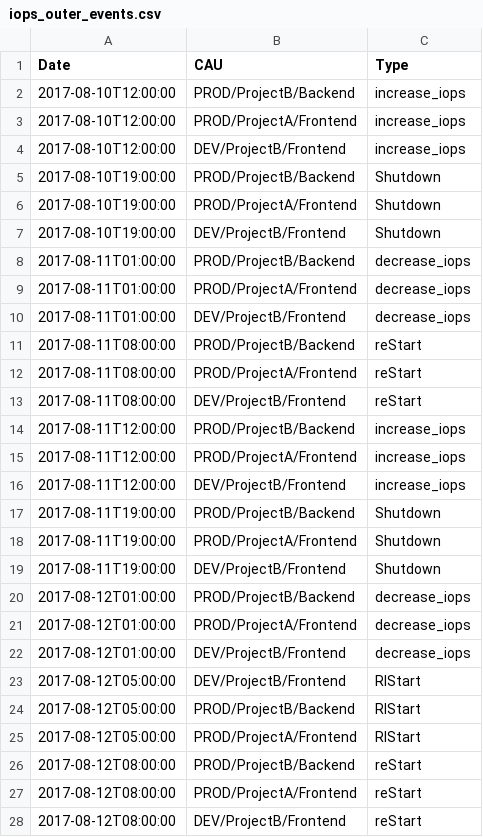
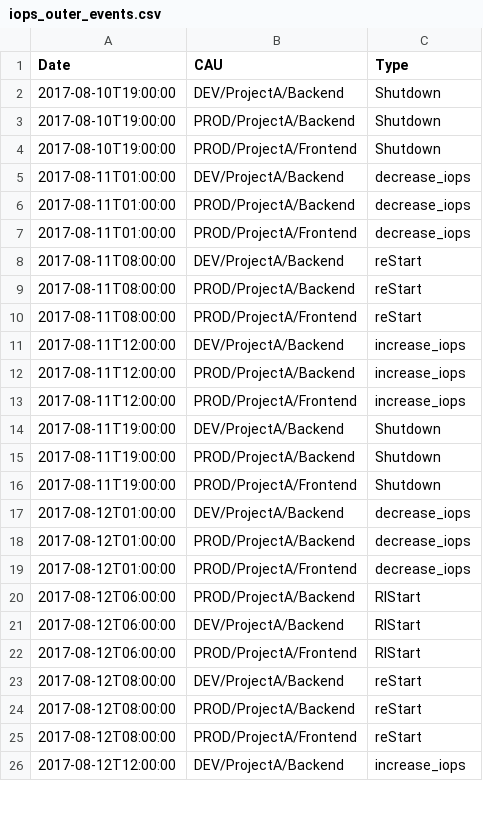
Before and after one commit to Sifiros/pocCloudCost, a CSV file: teevity_format/for_poc/iops_outer_events.csv, drawn as a sheet; only a part is shown; the diff covers the shown part only.

Commit message:
fix conf file outer

```diff
--- a/teevity_format/for_poc/iops_outer_events.csv
+++ b/teevity_format/for_poc/iops_outer_events.csv
@@ -1,28 +1,26 @@
 Date,CAU,Type
-2017-08-10T12:00:00,PROD/ProjectB/Backend,increase_iops
-2017-08-10T12:00:00,PROD/ProjectA/Frontend,increase_iops
-2017-08-10T12:00:00,DEV/ProjectB/Frontend,increase_iops
-2017-08-10T19:00:00,PROD/ProjectB/Backend,Shutdown
+2017-08-10T19:00:00,DEV/ProjectA/Backend,Shutdown
+2017-08-10T19:00:00,PROD/ProjectA/Backend,Shutdown
 2017-08-10T19:00:00,PROD/ProjectA/Frontend,Shutdown
-2017-08-10T19:00:00,DEV/ProjectB/Frontend,Shutdown
-2017-08-11T01:00:00,PROD/ProjectB/Backend,decrease_iops
+2017-08-11T01:00:00,DEV/ProjectA/Backend,decrease_iops
+2017-08-11T01:00:00,PROD/ProjectA/Backend,decrease_iops
 2017-08-11T01:00:00,PROD/ProjectA/Frontend,decrease_iops
-2017-08-11T01:00:00,DEV/ProjectB/Frontend,decrease_iops
-2017-08-11T08:00:00,PROD/ProjectB/Backend,reStart
+2017-08-11T08:00:00,DEV/ProjectA/Backend,reStart
+2017-08-11T08:00:00,PROD/ProjectA/Backend,reStart
 2017-08-11T08:00:00,PROD/ProjectA/Frontend,reStart
-2017-08-11T08:00:00,DEV/ProjectB/Frontend,reStart
-2017-08-11T12:00:00,PROD/ProjectB/Backend,increase_iops
+2017-08-11T12:00:00,DEV/ProjectA/Backend,increase_iops
+2017-08-11T12:00:00,PROD/ProjectA/Backend,increase_iops
 2017-08-11T12:00:00,PROD/ProjectA/Frontend,increase_iops
-2017-08-11T12:00:00,DEV/ProjectB/Frontend,increase_iops
-2017-08-11T19:00:00,PROD/ProjectB/Backend,Shutdown
+2017-08-11T19:00:00,DEV/ProjectA/Backend,Shutdown
+2017-08-11T19:00:00,PROD/ProjectA/Backend,Shutdown
 2017-08-11T19:00:00,PROD/ProjectA/Frontend,Shutdown
-2017-08-11T19:00:00,DEV/ProjectB/Frontend,Shutdown
-2017-08-12T01:00:00,PROD/ProjectB/Backend,decrease_iops
+2017-08-12T01:00:00,DEV/ProjectA/Backend,decrease_iops
+2017-08-12T01:00:00,PROD/ProjectA/Backend,decrease_iops
 2017-08-12T01:00:00,PROD/ProjectA/Frontend,decrease_iops
-2017-08-12T01:00:00,DEV/ProjectB/Frontend,decrease_iops
-2017-08-12T05:00:00,DEV/ProjectB/Frontend,RIStart
-2017-08-12T05:00:00,PROD/ProjectB/Backend,RIStart
-2017-08-12T05:00:00,PROD/ProjectA/Frontend,RIStart
-2017-08-12T08:00:00,PROD/ProjectB/Backend,reStart
+2017-08-12T06:00:00,PROD/ProjectA/Backend,RIStart
+2017-08-12T06:00:00,DEV/ProjectA/Backend,RIStart
+2017-08-12T06:00:00,PROD/ProjectA/Frontend,RIStart
+2017-08-12T08:00:00,DEV/ProjectA/Backend,reStart
+2017-08-12T08:00:00,PROD/ProjectA/Backend,reStart
 2017-08-12T08:00:00,PROD/ProjectA/Frontend,reStart
-2017-08-12T08:00:00,DEV/ProjectB/Frontend,reStart
+2017-08-12T12:00:00,DEV/ProjectA/Backend,increase_iops
```
Also changed, not shown: 5 added rows, 6 removed rows and 6 edited cells elsewhere in this file, teevity_format/for_poc/iops_outer_savings.csv.
